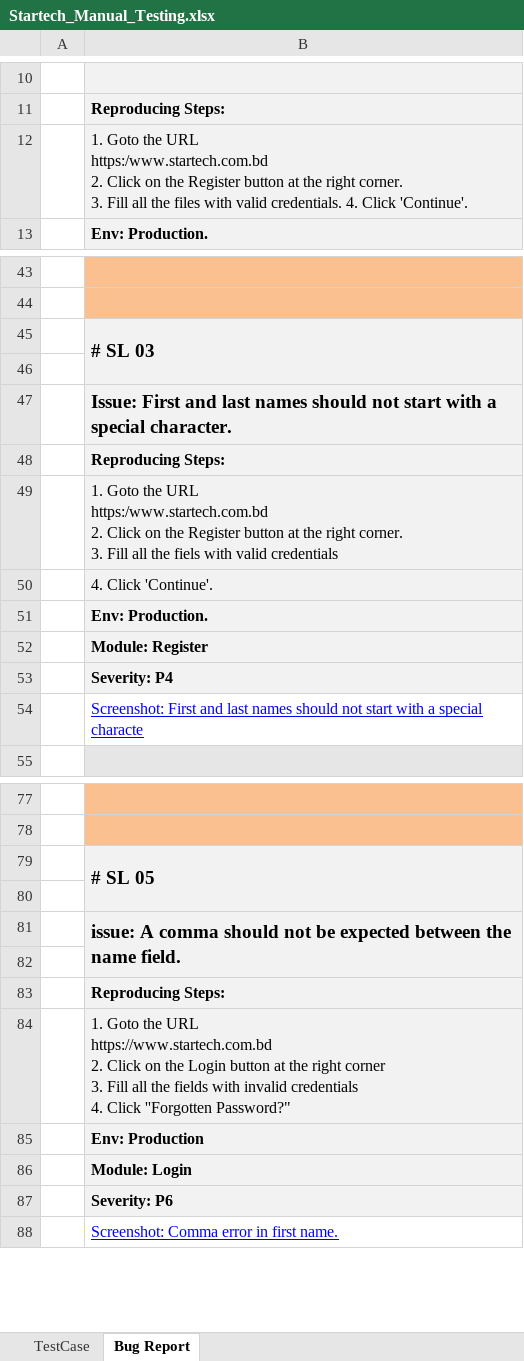
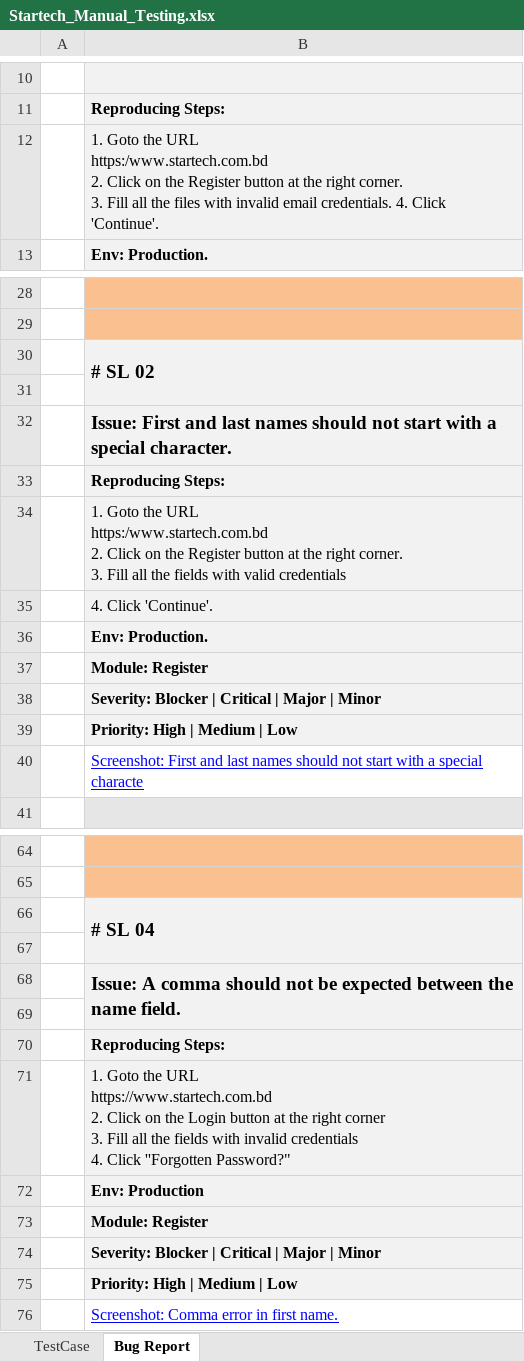
Before and after one commit to tasnia07/Software-Testing, an Excel workbook: Manual-Testing/Startech_Manual_Testing.xlsx, sheet Bug Report, drawn as a sheet; only a part is shown, gaps mark what is left out; values as stored, in another font and other column widths than the file's, no borders; addresses are those after the commit; the diff covers the shown part only; the diff names each change by its address in the sheet, - before the commit and + after, or states it on an @@ line.

```diff
--- a/Manual-Testing/Startech_Manual_Testing.xlsx (sheet Bug Report)
+++ b/Manual-Testing/Startech_Manual_Testing.xlsx (sheet Bug Report)
-B12: …files with valid credentials. 4.…
+B12: …files with invalid email credentials. 4.…
@@ row 45 moved to row 49: # SL 03 @@
@@ row 26 moved to row 30: # SL 02 @@
-B34: …all the fiels with valid…
+B34: …all the fields with valid…
-B38: Severity: P4
+B38: Severity: Blocker | Critical | Major | Minor
+row 39:  | Priority: High | Medium | Low
-B66: # SL 05
+B66: # SL 04
-B68: issue: A comma…
+B68: Issue: A comma…
-B73: Module: Login
+B73: Module: Register
-B74: Severity: P6
+B74: Severity: Blocker | Critical | Major | Minor
+row 75:  | Priority: High | Medium | Low
```
Also changed, not shown: 1 added row, 15 removed rows and 3 edited cells elsewhere in this sheet, sheet TestCase.
